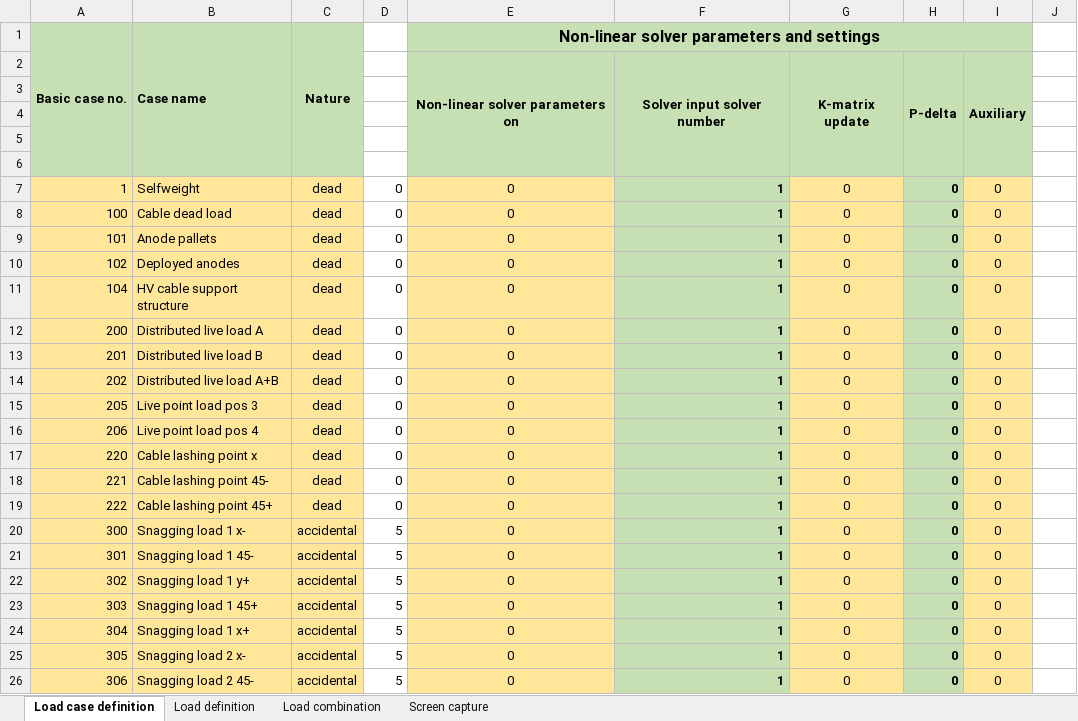
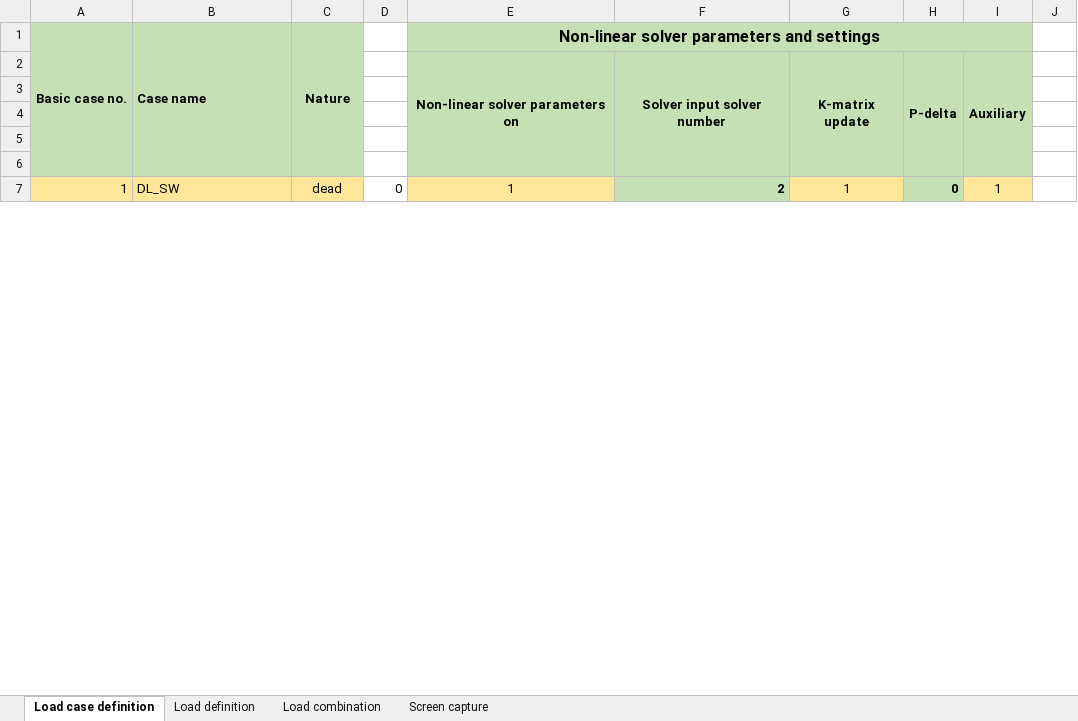
Before and after one commit to WT-MWO/pyMasterLoadsTool, an Excel workbook: pyMaster_loads_tool - Copy.xlsx, sheet Load case definition, drawn as a sheet; only a part is shown; values as stored, in another font and other column widths than the file's, no borders; conditional formats not drawn; removed rows and columns are numbered as before the commit, all else as after; the diff covers the shown part only; the diff names each change by its address in the sheet, - before the commit and + after, or states it on an @@ line.

Commit message:
Combinations export debugging, contour load implementation started.

```diff
--- a/pyMaster_loads_tool - Copy.xlsx (sheet Load case definition)
+++ b/pyMaster_loads_tool - Copy.xlsx (sheet Load case definition)
-B7: Selfweight
+B7: DL_SW
-E7: 0
+E7: 1
-F7: 1
+F7: 2
-G7: 0
+G7: 1
-I7: 0
+I7: 1
-row 8: 100 | Cable dead load | dead | 0 | 0 | 1 | 0 | 0 | 0
-row 9: 101 | Anode pallets | dead | 0 | 0 | 1 | 0 | 0 | 0
-row 10: 102 | Deployed anodes | dead | 0 | 0 | 1 | 0 | 0 | 0
-row 11: 104 | HV cable support structure | dead | 0 | 0 | 1 | 0 | 0 | 0
-row 12: 200 | Distributed live load A | dead | 0 | 0 | 1 | 0 | 0 | 0
-row 13: 201 | Distributed live load B | dead | 0 | 0 | 1 | 0 | 0 | 0
-row 14: 202 | Distributed live load A+B | dead | 0 | 0 | 1 | 0 | 0 | 0
-row 15: 205 | Live point load pos 3 | dead | 0 | 0 | 1 | 0 | 0 | 0
-row 16: 206 | Live point load pos 4 | dead | 0 | 0 | 1 | 0 | 0 | 0
-row 17: 220 | Cable lashing point x | dead | 0 | 0 | 1 | 0 | 0 | 0
-row 18: 221 | Cable lashing point 45- | dead | 0 | 0 | 1 | 0 | 0 | 0
-row 19: 222 | Cable lashing point 45+ | dead | 0 | 0 | 1 | 0 | 0 | 0
-row 20: 300 | Snagging load 1 x- | accidental | 5 | 0 | 1 | 0 | 0 | 0
-row 21: 301 | Snagging load 1 45- | accidental | 5 | 0 | 1 | 0 | 0 | 0
-row 22: 302 | Snagging load 1 y+ | accidental | 5 | 0 | 1 | 0 | 0 | 0
-row 23: 303 | Snagging load 1 45+ | accidental | 5 | 0 | 1 | 0 | 0 | 0
-row 24: 304 | Snagging load 1 x+ | accidental | 5 | 0 | 1 | 0 | 0 | 0
-row 25: 305 | Snagging load 2 x- | accidental | 5 | 0 | 1 | 0 | 0 | 0
-row 26: 306 | Snagging load 2 45- | accidental | 5 | 0 | 1 | 0 | 0 | 0
```
Also changed, not shown: 22 added rows and 87 removed rows elsewhere in this sheet, sheet Load definition, sheet Load combination, sheet Screen capture, pyMaster_loads_tool.xlsx, 5 other files.
